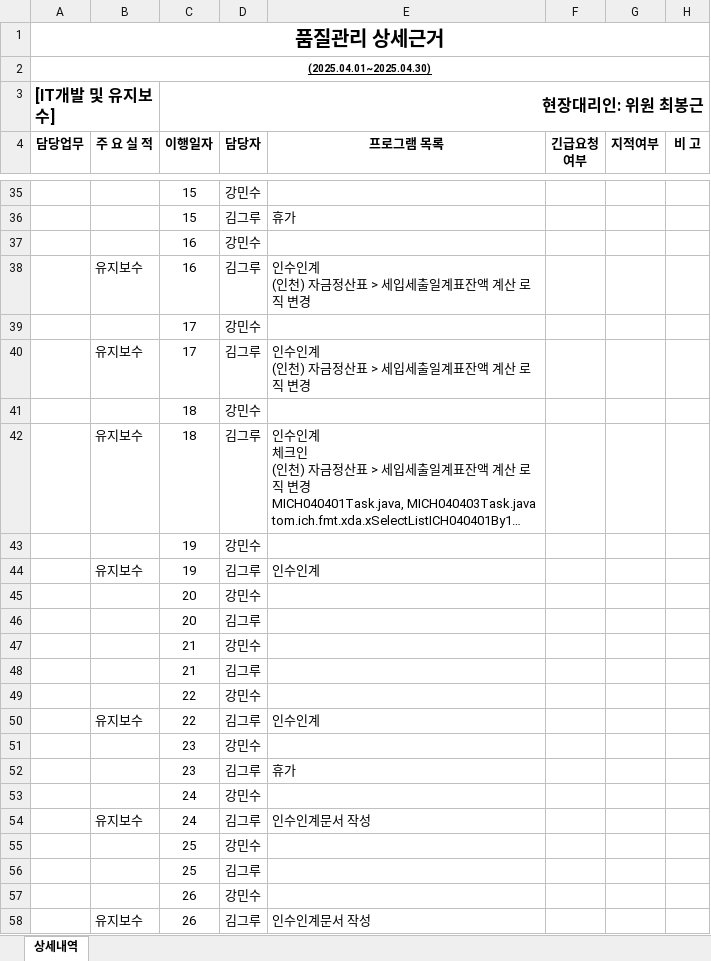
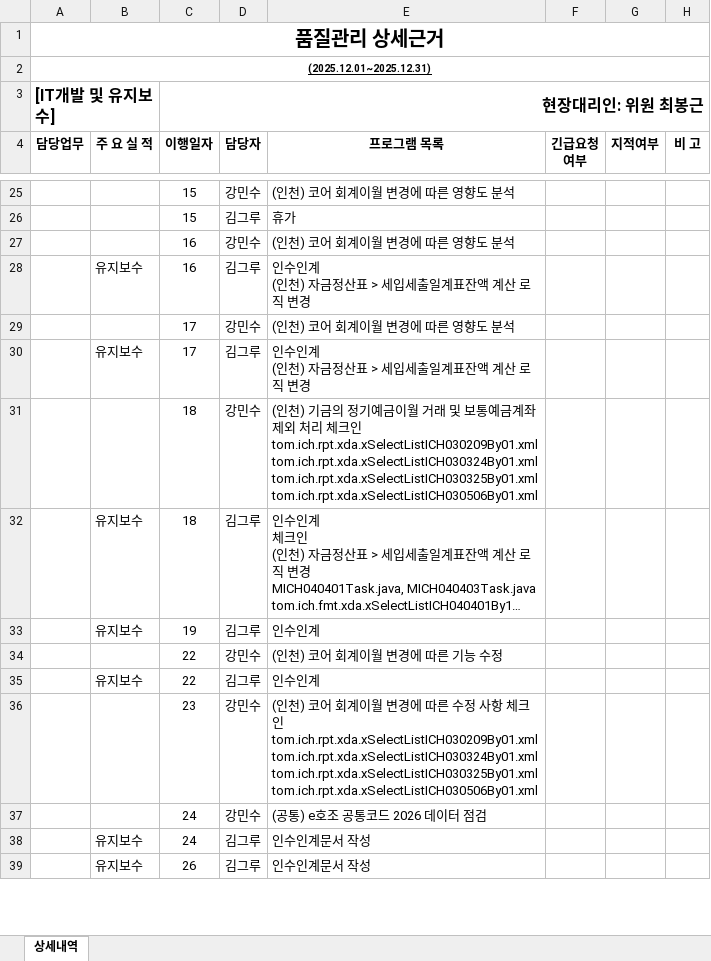
Before and after one commit to naman79/sidogeumgo_2024, an Excel workbook: 인천보고서_202512.xlsx, sheet 상세내역, drawn as a sheet; only a part is shown, gaps mark what is left out; long unchanged cells end in …; values as stored, in another font and other column widths than the file's, no borders; removed rows and columns are numbered as before the commit, all else as after; ↵ is a line break in a cell; the diff covers the shown part only; the diff names each change by its address in the sheet, - before the commit and + after, or states it on an @@ line.

```diff
--- a/인천보고서_202512.xlsx (sheet 상세내역)
+++ b/인천보고서_202512.xlsx (sheet 상세내역)
-A2 (담당업무): (2025.04.01~2025.04.30)
+A2 (담당업무): (2025.12.01~2025.12.31)
-E25 (프로그램 목록): (empty)
+E25 (프로그램 목록): (인천) 코어 회계이월 변경에 따른 영향도 분석
-E27 (프로그램 목록): (empty)
+E27 (프로그램 목록): (인천) 코어 회계이월 변경에 따른 영향도 분석
-E29 (프로그램 목록): (empty)
+E29 (프로그램 목록): (인천) 코어 회계이월 변경에 따른 영향도 분석
-E31 (프로그램 목록): (empty)
+E31 (프로그램 목록): (인천) 기금의 정기예금이월 거래 및 보통예금계좌 제외 처리 체크인 ↵ tom.ich.rpt.xda.xSelectListICH030209By01.xml ↵ tom.ich.rpt.xda.xSelectListICH030324By01.xml ↵ tom.ich.rpt.xda.xSelectListICH030325By01.xml ↵ tom.ich.rpt.xda.xSelectListICH030506By01.xml
-row 43:  |  | 19 | 강민수
-row 45:  |  | 20 | 강민수
-row 46:  |  | 20 | 김그루
-row 47:  |  | 21 | 강민수
-row 48:  |  | 21 | 김그루
-E34 (프로그램 목록): (empty)
+E34 (프로그램 목록): (인천) 코어 회계이월 변경에 따른 기능 수정
-E36 (프로그램 목록): (empty)
+E36 (프로그램 목록): (인천) 코어 회계이월 변경에 따른 수정 사항 체크인 ↵ tom.ich.rpt.xda.xSelectListICH030209By01.xml ↵ tom.ich.rpt.xda.xSelectListICH030324By01.xml ↵ tom.ich.rpt.xda.xSelectListICH030325By01.xml ↵ tom.ich.rpt.xda.xSelectListICH030506By01.xml
-row 52:  |  | 23 | 김그루 | 휴가
-E37 (프로그램 목록): (empty)
+E37 (프로그램 목록): (공통) e호조 공통코드 2026 데이터 점검
-row 55:  |  | 25 | 강민수
-row 56:  |  | 25 | 김그루
-row 57:  |  | 26 | 강민수
```
Also changed, not shown: 1 added row, 15 removed rows and 15 edited cells elsewhere in this sheet.
